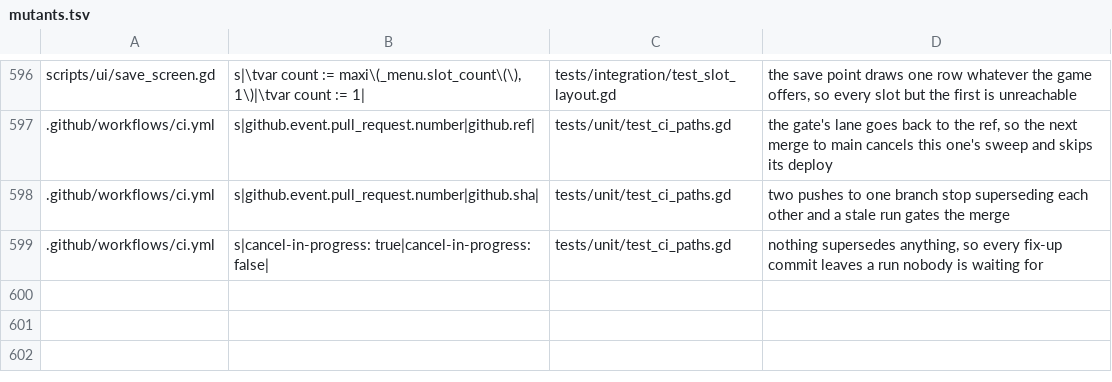
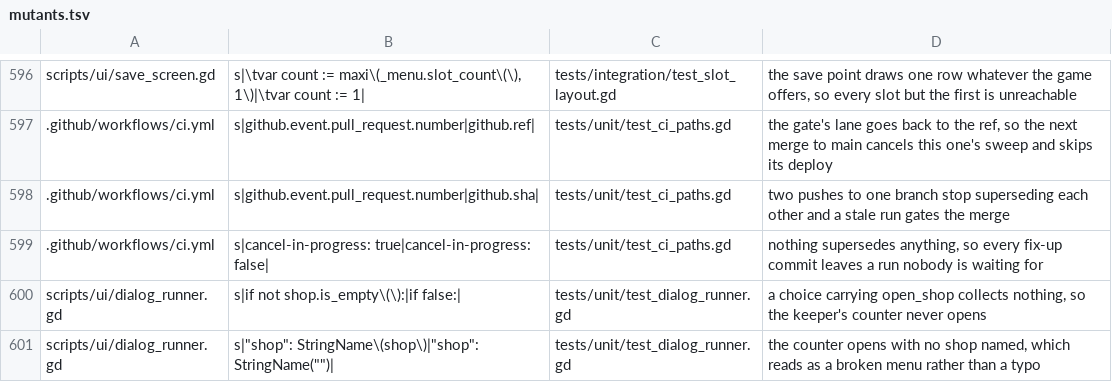
Before and after one commit to Ali0600/rpg-template, a TSV file: tools/mutants.tsv, drawn as a sheet; only a part is shown, gaps mark what is left out.

Commit message:
Tested the one dialog key that opened a counter on trust (#115)
`DialogRunner._collect`'s `open_shop` arm had NO unit test, and had not since shops shipped in
M18. Its siblings all do: `spend_gold` + `rest` are covered, and M39 added the `open_save` pair
while looking for a precedent to copy - which is how this was noticed.

The failure it leaves open: the choice KEY and the effect OP live in different files
(`dialog_runner.gd` and `game_context.gd`), so a typo in either is a keeper whose "Let's trade"
option silently does nothing. Every file stays individually valid and every gate stays green.

`shop_refs()` LOOKS LIKE COVERAGE AND IS NOT

Worth stating, because it is the reason this survived four milestones. `shop_refs()` walks the
node data and reads `open_shop` DIRECTLY, so the content gate that consumes it
(`test_items.gd`) proves every shop id resolves to a real `ShopDef` while saying nothing about
whether `_collect` ever emits the effect. Two paths read one key; the one that validates is not
the one that acts, so breaking the arm leaves that gate green too. Verified rather than assumed.

WHAT LANDED

Two tests, mirroring the `open_save` pair exactly:

- a choice carrying `"open_shop": "smith_shop"` collects an effect whose op is `OP_SHOP` AND
  whose `shop` field is that id
- a choice WITHOUT the key collects no `OP_SHOP`, without which an unconditional emit would pass
  the first one

The fixture names `smith_shop`, which is a real `data/shops/smith_shop.tres` rather than an
invented id.

PROVEN

Two sabotages, each restored from a byte copy and hash-checked, each killed:

- the arm disabled - the keeper's counter never opens
- the shop id replaced with an empty one - the counter opens naming nothing

The second is why the test asserts the ID and not just the op: an op-only assertion survives that
mutation, so the shop would open with nothing behind it and the test would still be green. Both
are now rows in `mutants.tsv`.

GATES

`tools/check.sh` all green. `test_dialog_runner.gd` 29 -> 31 tests, 518 mutants each landing on
exactly one line. No `data/` and no shipped script moved, so all 23 play sessions are untouched.

```diff
--- a/tools/mutants.tsv
+++ b/tools/mutants.tsv
@@ -599 +599,3 @@ scripts/ui/save_screen.gd	s|\tvar count := maxi\(_menu.slot_count\(\), 1\)|\tvar
 .github/workflows/ci.yml	s|cancel-in-progress: true|cancel-in-progress: false|	tests/unit/test_ci_paths.gd	nothing supersedes anything, so every fix-up commit leaves a run nobody is waiting for
+scripts/ui/dialog_runner.gd	s|if not shop.is_empty\(\):|if false:|	tests/unit/test_dialog_runner.gd	a choice carrying open_shop collects nothing, so the keeper's counter never opens
+scripts/ui/dialog_runner.gd	s|"shop": StringName\(shop\)|"shop": StringName("")|	tests/unit/test_dialog_runner.gd	the counter opens with no shop named, which reads as a broken menu rather than a typo
```
Also changed, not shown: 1 other file.
